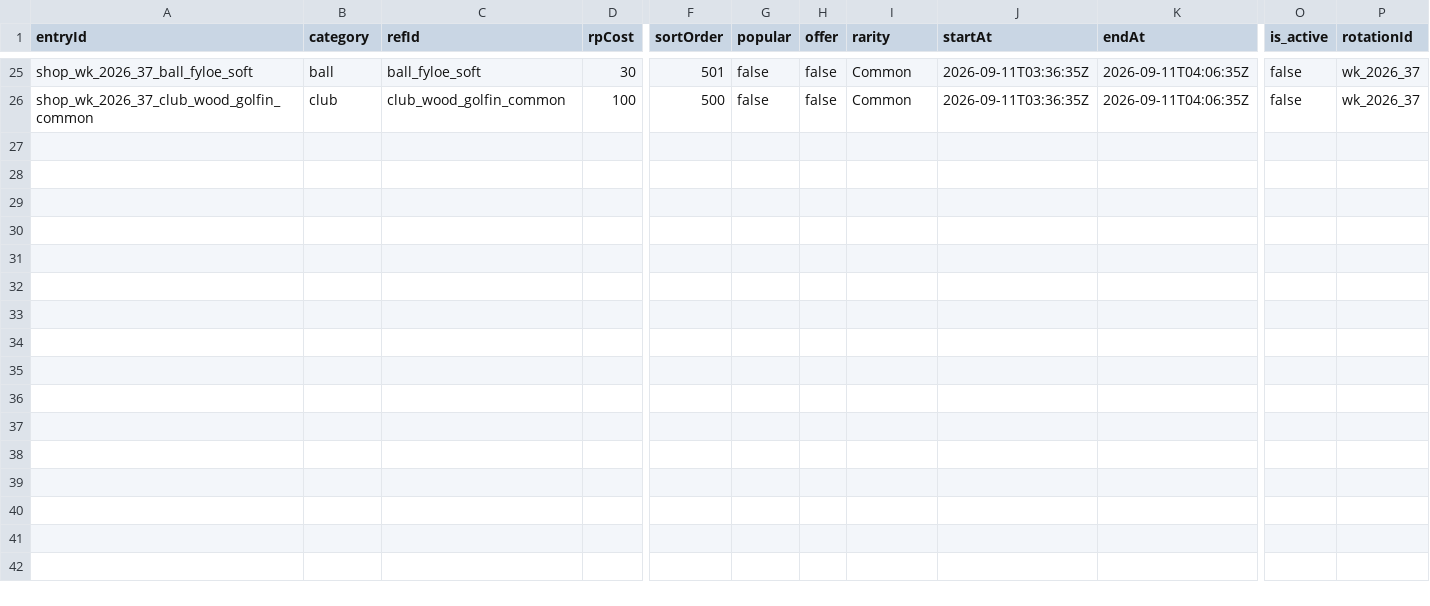
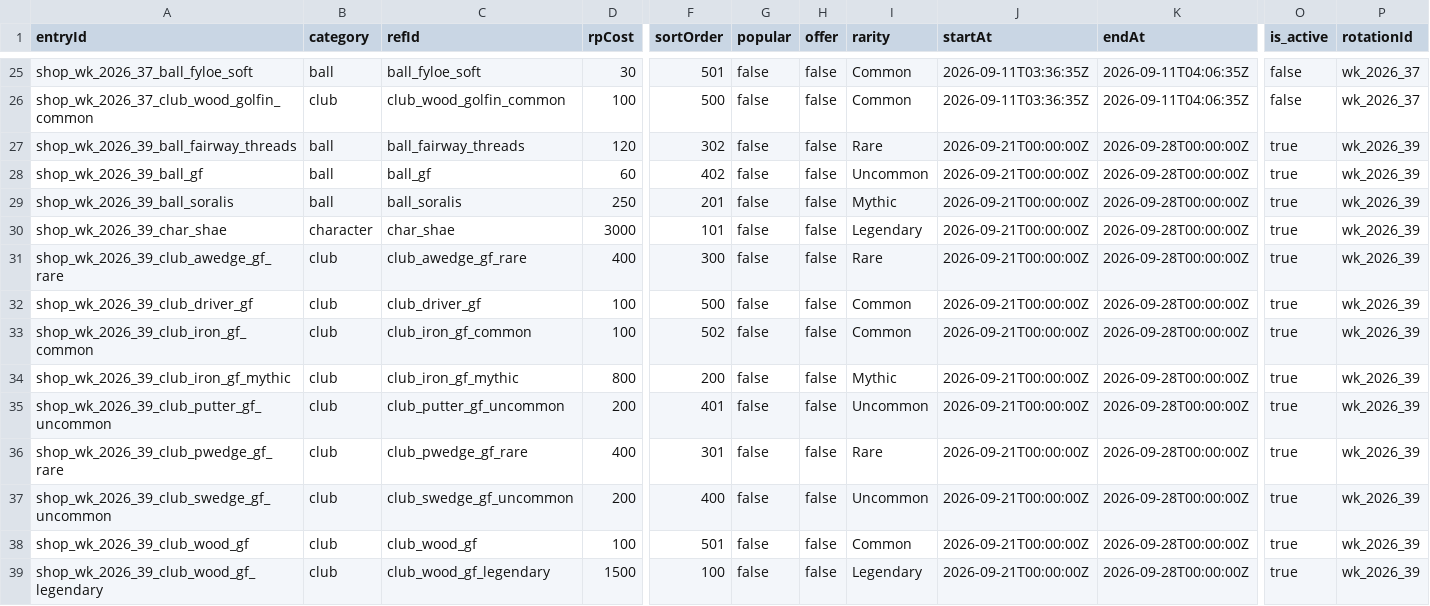
Before and after one commit to cesarguarinoni/Golfin-Redux, a CSV file: Assets/Resources/Data/shop_catalog.csv, drawn as a sheet; only a part is shown, gaps mark what is left out; rows hold the shown columns only; the diff names each change by its address in the sheet, - before the commit and + after, or states it on an @@ line.

```diff
--- a/Assets/Resources/Data/shop_catalog.csv
+++ b/Assets/Resources/Data/shop_catalog.csv
+row 27: shop_wk_2026_39_ball_fairway_threads | ball | ball_fairway_threads | 120 | 302 | false | false | Rare | 2026-09-21T00:00:00Z | 2026-09-28T00:00:00Z | true | wk_2026_39
+row 28: shop_wk_2026_39_ball_gf | ball | ball_gf | 60 | 402 | false | false | Uncommon | 2026-09-21T00:00:00Z | 2026-09-28T00:00:00Z | true | wk_2026_39
+row 29: shop_wk_2026_39_ball_soralis | ball | ball_soralis | 250 | 201 | false | false | Mythic | 2026-09-21T00:00:00Z | 2026-09-28T00:00:00Z | true | wk_2026_39
+row 30: shop_wk_2026_39_char_shae | character | char_shae | 3000 | 101 | false | false | Legendary | 2026-09-21T00:00:00Z | 2026-09-28T00:00:00Z | true | wk_2026_39
+row 31: shop_wk_2026_39_club_awedge_gf_rare | club | club_awedge_gf_rare | 400 | 300 | false | false | Rare | 2026-09-21T00:00:00Z | 2026-09-28T00:00:00Z | true | wk_2026_39
+row 32: shop_wk_2026_39_club_driver_gf | club | club_driver_gf | 100 | 500 | false | false | Common | 2026-09-21T00:00:00Z | 2026-09-28T00:00:00Z | true | wk_2026_39
+row 33: shop_wk_2026_39_club_iron_gf_common | club | club_iron_gf_common | 100 | 502 | false | false | Common | 2026-09-21T00:00:00Z | 2026-09-28T00:00:00Z | true | wk_2026_39
+row 34: shop_wk_2026_39_club_iron_gf_mythic | club | club_iron_gf_mythic | 800 | 200 | false | false | Mythic | 2026-09-21T00:00:00Z | 2026-09-28T00:00:00Z | true | wk_2026_39
+row 35: shop_wk_2026_39_club_putter_gf_uncommon | club | club_putter_gf_uncommon | 200 | 401 | false | false | Uncommon | 2026-09-21T00:00:00Z | 2026-09-28T00:00:00Z | true | wk_2026_39
+row 36: shop_wk_2026_39_club_pwedge_gf_rare | club | club_pwedge_gf_rare | 400 | 301 | false | false | Rare | 2026-09-21T00:00:00Z | 2026-09-28T00:00:00Z | true | wk_2026_39
+row 37: shop_wk_2026_39_club_swedge_gf_uncommon | club | club_swedge_gf_uncommon | 200 | 400 | false | false | Uncommon | 2026-09-21T00:00:00Z | 2026-09-28T00:00:00Z | true | wk_2026_39
+row 38: shop_wk_2026_39_club_wood_gf | club | club_wood_gf | 100 | 501 | false | false | Common | 2026-09-21T00:00:00Z | 2026-09-28T00:00:00Z | true | wk_2026_39
+row 39: shop_wk_2026_39_club_wood_gf_legendary | club | club_wood_gf_legendary | 1500 | 100 | false | false | Legendary | 2026-09-21T00:00:00Z | 2026-09-28T00:00:00Z | true | wk_2026_39
```
Also changed, not shown: Assets/Resources/Data/gacha_banners.csv, Assets/Resources/Data/gacha_pools.csv, 31 other files.
